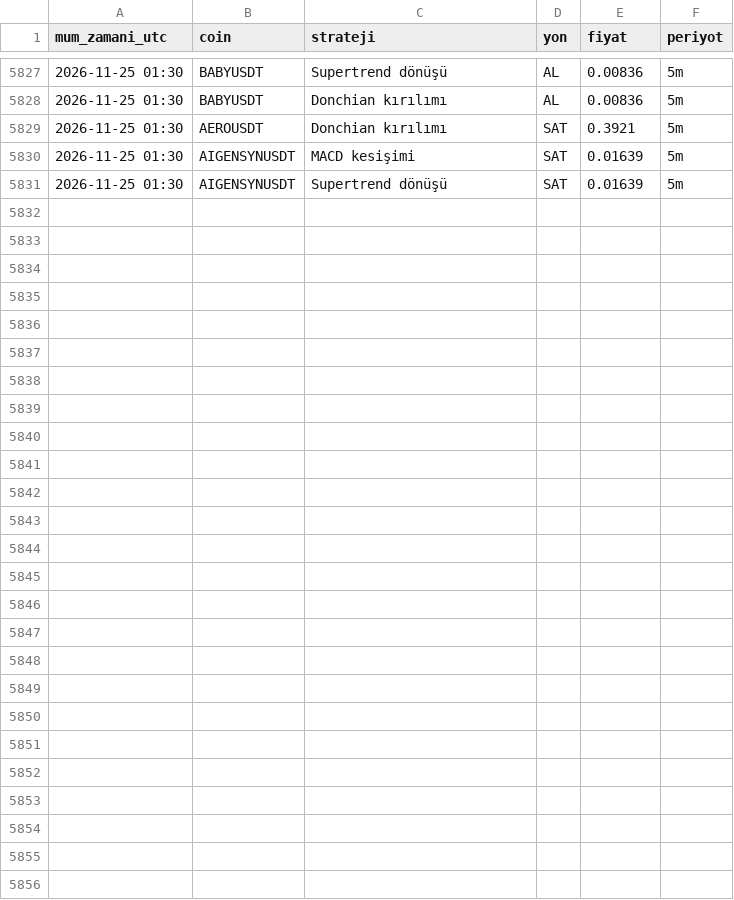
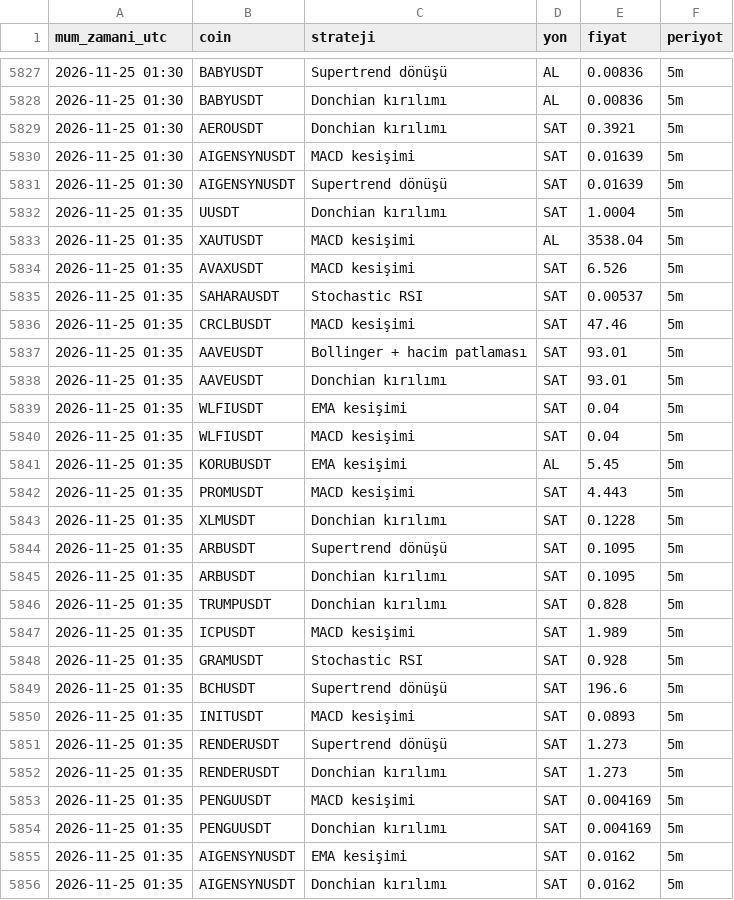
Before and after one commit to yumrukayayunusemre-creator/kripto-sinyal, a CSV file: kayitlar/strateji_sinyalleri_2026-11.csv, drawn as a sheet; only a part is shown, gaps mark what is left out; the diff names each change by its address in the sheet, - before the commit and + after, or states it on an @@ line.

Commit message:
sinyal kaydı 2026-11-25 01:40 [skip ci]

```diff
--- a/kayitlar/strateji_sinyalleri_2026-11.csv
+++ b/kayitlar/strateji_sinyalleri_2026-11.csv
+row 5832: 2026-11-25 01:35 | UUSDT | Donchian kırılımı | SAT | 1.0004 | 5m
+row 5833: 2026-11-25 01:35 | XAUTUSDT | MACD kesişimi | AL | 3538.04 | 5m
+row 5834: 2026-11-25 01:35 | AVAXUSDT | MACD kesişimi | SAT | 6.526 | 5m
+row 5835: 2026-11-25 01:35 | SAHARAUSDT | Stochastic RSI | SAT | 0.00537 | 5m
+row 5836: 2026-11-25 01:35 | CRCLBUSDT | MACD kesişimi | SAT | 47.46 | 5m
+row 5837: 2026-11-25 01:35 | AAVEUSDT | Bollinger + hacim patlaması | SAT | 93.01 | 5m
+row 5838: 2026-11-25 01:35 | AAVEUSDT | Donchian kırılımı | SAT | 93.01 | 5m
+row 5839: 2026-11-25 01:35 | WLFIUSDT | EMA kesişimi | SAT | 0.04 | 5m
+row 5840: 2026-11-25 01:35 | WLFIUSDT | MACD kesişimi | SAT | 0.04 | 5m
+row 5841: 2026-11-25 01:35 | KORUBUSDT | EMA kesişimi | AL | 5.45 | 5m
+row 5842: 2026-11-25 01:35 | PROMUSDT | MACD kesişimi | SAT | 4.443 | 5m
+row 5843: 2026-11-25 01:35 | XLMUSDT | Donchian kırılımı | SAT | 0.1228 | 5m
+row 5844: 2026-11-25 01:35 | ARBUSDT | Supertrend dönüşü | SAT | 0.1095 | 5m
+row 5845: 2026-11-25 01:35 | ARBUSDT | Donchian kırılımı | SAT | 0.1095 | 5m
+row 5846: 2026-11-25 01:35 | TRUMPUSDT | Donchian kırılımı | SAT | 0.828 | 5m
+row 5847: 2026-11-25 01:35 | ICPUSDT | MACD kesişimi | SAT | 1.989 | 5m
+row 5848: 2026-11-25 01:35 | GRAMUSDT | Stochastic RSI | SAT | 0.928 | 5m
+row 5849: 2026-11-25 01:35 | BCHUSDT | Supertrend dönüşü | SAT | 196.6 | 5m
+row 5850: 2026-11-25 01:35 | INITUSDT | MACD kesişimi | SAT | 0.0893 | 5m
+row 5851: 2026-11-25 01:35 | RENDERUSDT | Supertrend dönüşü | SAT | 1.273 | 5m
+row 5852: 2026-11-25 01:35 | RENDERUSDT | Donchian kırılımı | SAT | 1.273 | 5m
+row 5853: 2026-11-25 01:35 | PENGUUSDT | MACD kesişimi | SAT | 0.004169 | 5m
+row 5854: 2026-11-25 01:35 | PENGUUSDT | Donchian kırılımı | SAT | 0.004169 | 5m
+row 5855: 2026-11-25 01:35 | AIGENSYNUSDT | EMA kesişimi | SAT | 0.0162 | 5m
+row 5856: 2026-11-25 01:35 | AIGENSYNUSDT | Donchian kırılımı | SAT | 0.0162 | 5m
```
Also changed, not shown: kayitlar/sinyaller_2026-11.csv, 1 other file.
